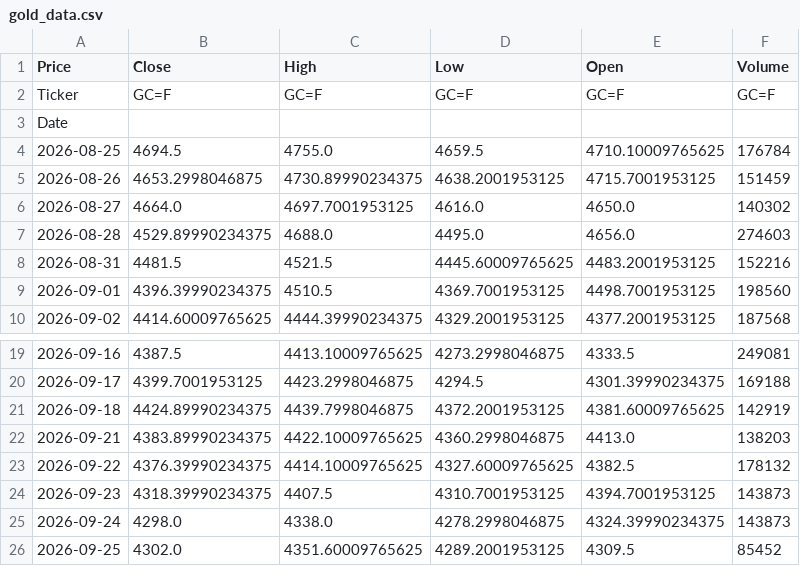
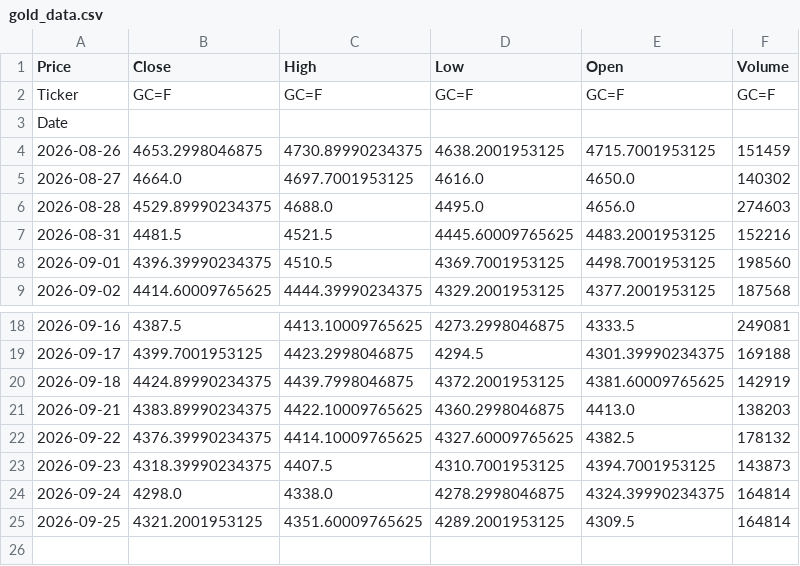
Before and after one commit to abdelaalahmed/gold-market-pipeline, a CSV file: gold_data.csv, drawn as a sheet; only a part is shown, gaps mark what is left out.

```diff
--- a/gold_data.csv
+++ b/gold_data.csv
@@ -3,3 +3,2 @@ Ticker,GC=F,GC=F,GC=F,GC=F,GC=F
 Date,,,,,
-2026-08-25,4694.5,4755.0,4659.5,4710.10009765625,176784
 2026-08-26,4653.2998046875,4730.89990234375,4638.2001953125,4715.7001953125,151459
@@ -24,3 +23,3 @@ Date,,,,,
 2026-09-23,4318.39990234375,4407.5,4310.7001953125,4394.7001953125,143873
-2026-09-24,4298.0,4338.0,4278.2998046875,4324.39990234375,143873
-2026-09-25,4302.0,4351.60009765625,4289.2001953125,4309.5,85452
+2026-09-24,4298.0,4338.0,4278.2998046875,4324.39990234375,164814
+2026-09-25,4321.2001953125,4351.60009765625,4289.2001953125,4309.5,164814
```
Also changed, not shown: oil_data.csv.
